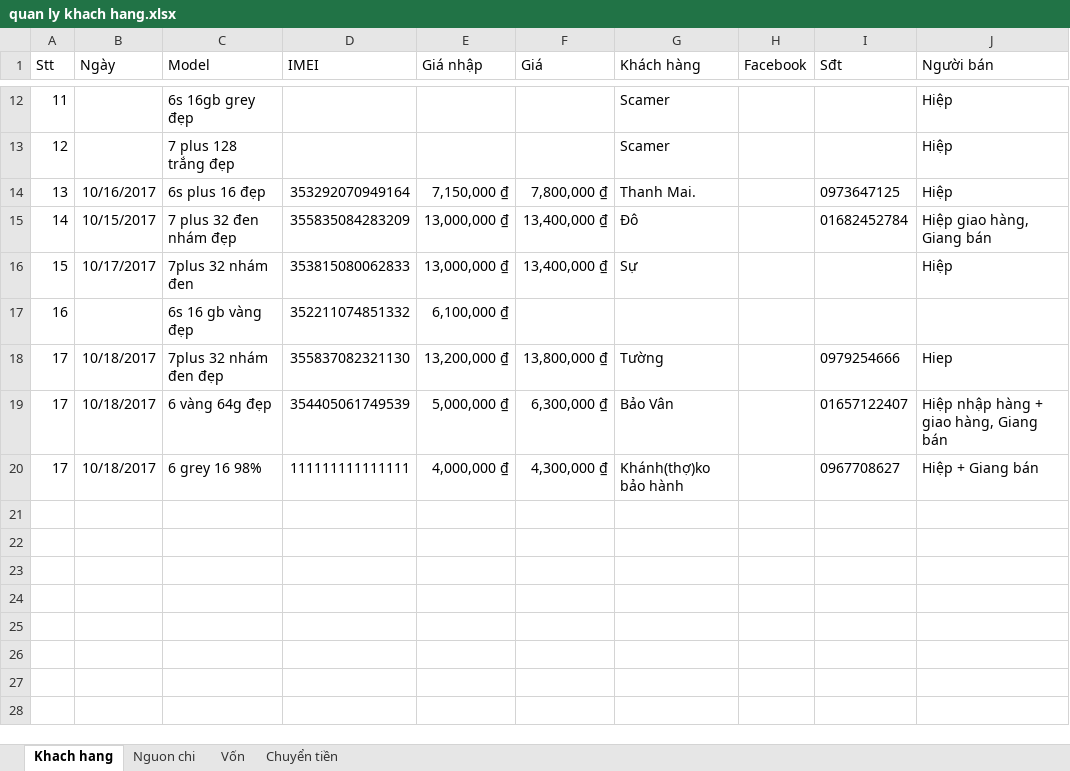
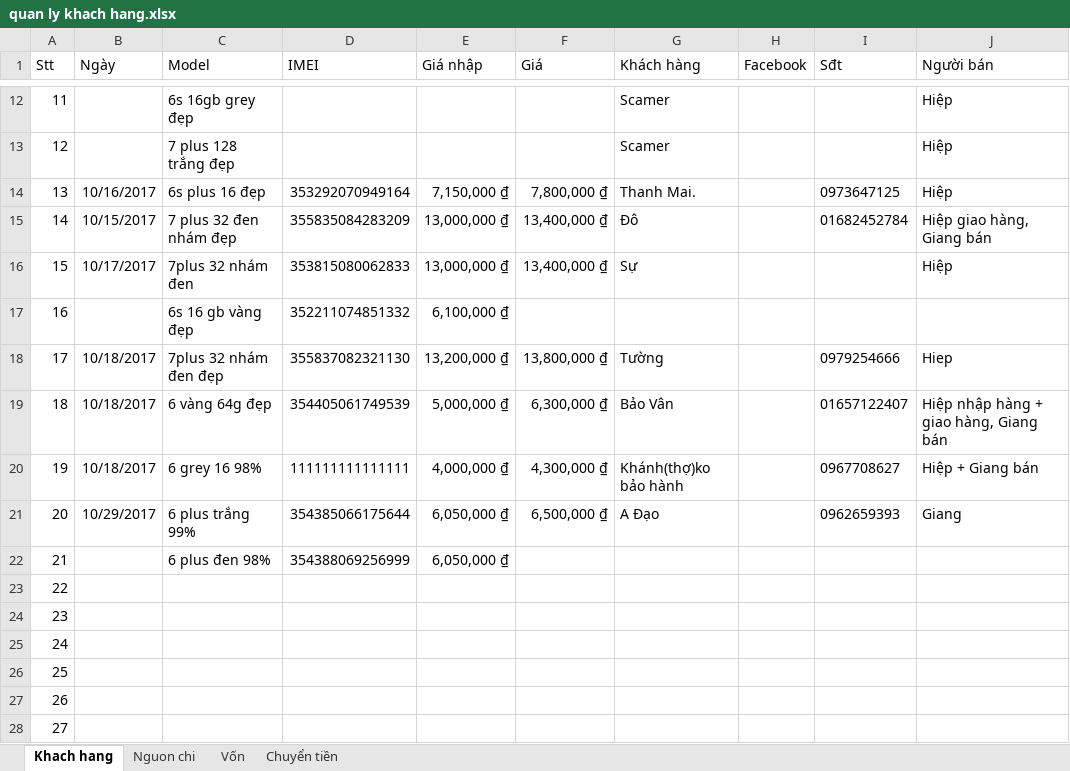
Before and after one commit to giangnguyenpham/ban-hang, an Excel workbook: quan ly khach hang.xlsx, sheet Khach hang, drawn as a sheet; only a part is shown, gaps mark what is left out; values as stored, in another font and other column widths than the file's, no borders; the diff names each change by its address in the sheet, - before the commit and + after, or states it on an @@ line.

Commit message:
Update

```diff
--- a/quan ly khach hang.xlsx (sheet Khach hang)
+++ b/quan ly khach hang.xlsx (sheet Khach hang)
-A19 (Stt): 17
+A19 (Stt): 18
-A20 (Stt): 17
+A20 (Stt): 19
+row 21: 20 | 10/29/2017 | 6 plus trắng 99% | 354385066175644 | 6,050,000 ₫ | 6,500,000 ₫ | A Đạo |  | 0962659393 | Giang
+row 22: 21 |  | 6 plus đen 98% | 354388069256999 | 6,050,000 ₫
+row 23: 22
+row 24: 23
+row 25: 24
+row 26: 25
+row 27: 26
+row 28: 27
```
